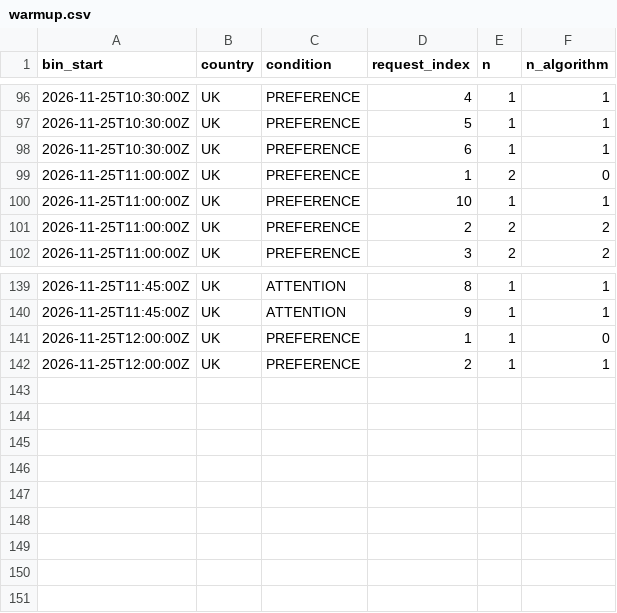
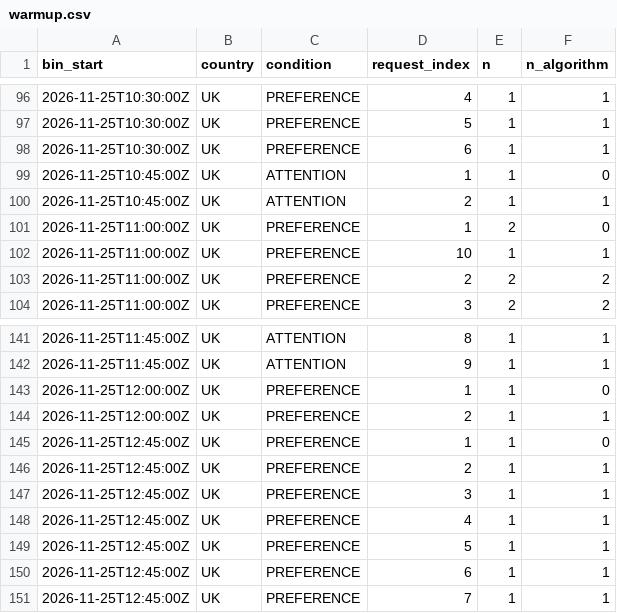
Before and after one commit to btrantruong/preferfeed-status, a CSV file: data/warmup.csv, drawn as a sheet; only a part is shown, gaps mark what is left out; the diff names each change by its address in the sheet, - before the commit and + after, or states it on an @@ line.

Commit message:
data: pulled_at 2026-11-25T12:57:48Z (laptop)

```diff
--- a/data/warmup.csv
+++ b/data/warmup.csv
+row 99: 2026-11-25T10:45:00Z | UK | ATTENTION | 1 | 1 | 0
+row 100: 2026-11-25T10:45:00Z | UK | ATTENTION | 2 | 1 | 1
+row 145: 2026-11-25T12:45:00Z | UK | PREFERENCE | 1 | 1 | 0
+row 146: 2026-11-25T12:45:00Z | UK | PREFERENCE | 2 | 1 | 1
+row 147: 2026-11-25T12:45:00Z | UK | PREFERENCE | 3 | 1 | 1
+row 148: 2026-11-25T12:45:00Z | UK | PREFERENCE | 4 | 1 | 1
+row 149: 2026-11-25T12:45:00Z | UK | PREFERENCE | 5 | 1 | 1
+row 150: 2026-11-25T12:45:00Z | UK | PREFERENCE | 6 | 1 | 1
+row 151: 2026-11-25T12:45:00Z | UK | PREFERENCE | 7 | 1 | 1
```
Also changed, not shown: data/algo_calls.csv, data/attempts_hist.csv, 13 other files.
